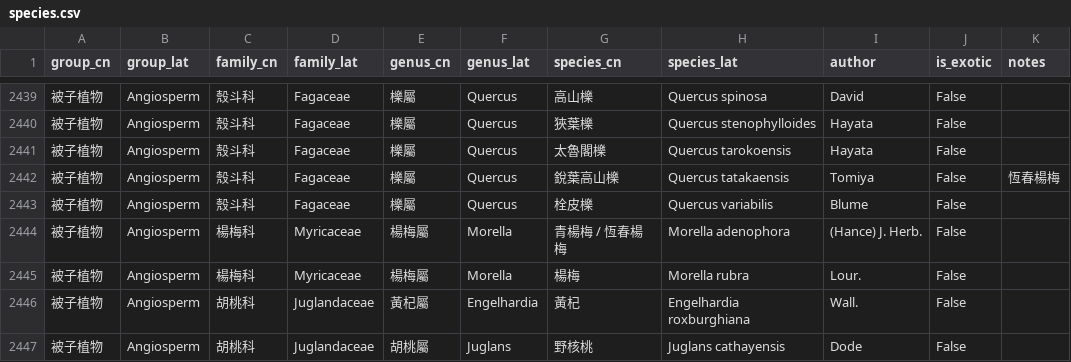
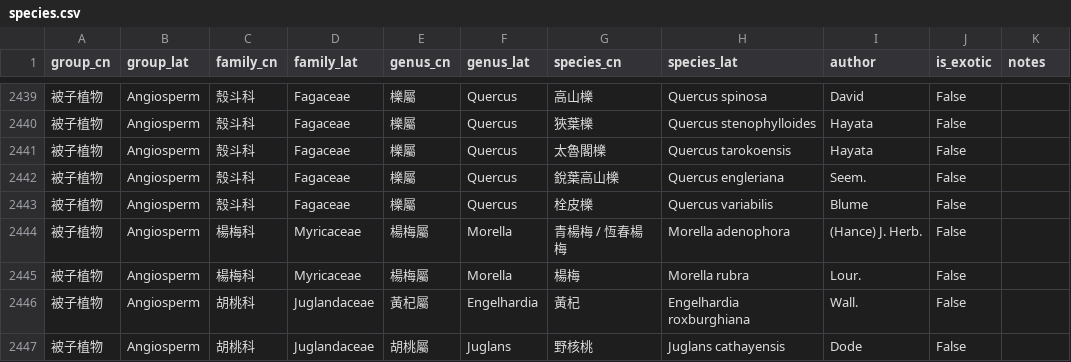
Before and after one commit to Bahamutzerox/taiwan-seed-plants, a CSV file: data/species.csv, drawn as a sheet; only a part is shown, gaps mark what is left out.

```diff
--- a/data/species.csv
+++ b/data/species.csv
@@ -2441,3 +2441,3 @@ group_cn,group_lat,family_cn,family_lat,genus_cn,genus_lat,species_cn,species_la
 被子植物,Angiosperm,殼斗科,Fagaceae,櫟屬,Quercus,太魯閣櫟,Quercus tarokoensis,Hayata,False,
-被子植物,Angiosperm,殼斗科,Fagaceae,櫟屬,Quercus,銳葉高山櫟,Quercus tatakaensis,Tomiya,False,恆春楊梅
+被子植物,Angiosperm,殼斗科,Fagaceae,櫟屬,Quercus,銳葉高山櫟,Quercus engleriana,Seem.,False,
 被子植物,Angiosperm,殼斗科,Fagaceae,櫟屬,Quercus,栓皮櫟,Quercus variabilis,Blume,False,
```
Also changed, not shown: data/references.csv.
